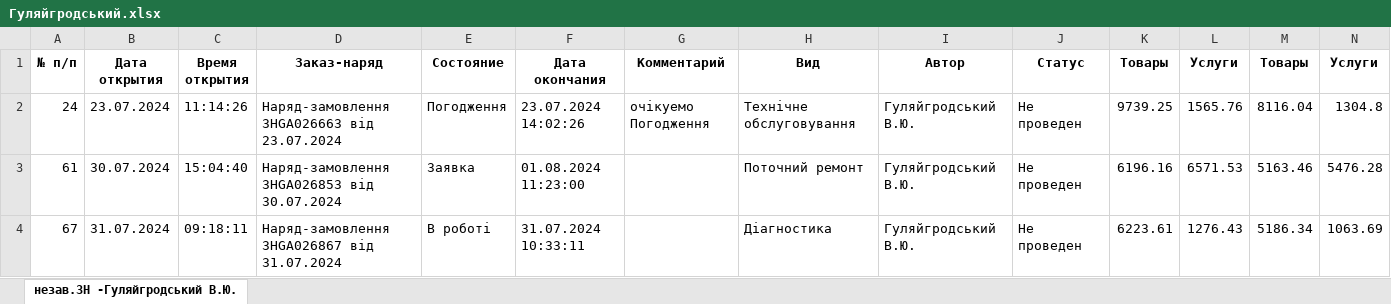
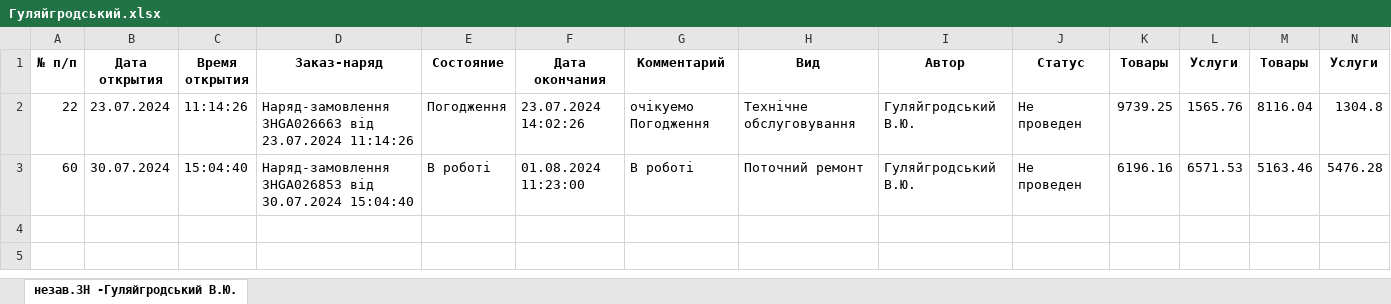
Before and after one commit to ipetry/NV093_repo, an Excel workbook: DataNV/Гуляйгродський.xlsx, sheet незав.ЗН -Гуляйгродський В.Ю., drawn as a sheet; only a part is shown; values as stored, in another font and other column widths than the file's, no borders; rows hold the shown columns only; the diff names each change by its address in the sheet, - before the commit and + after, or states it on an @@ line.

```diff
--- a/DataNV/Гуляйгродський.xlsx (sheet незав.ЗН -Гуляйгродський В.Ю.)
+++ b/DataNV/Гуляйгродський.xlsx (sheet незав.ЗН -Гуляйгродський В.Ю.)
-A2 (№ п/п): 24
+A2 (№ п/п): 22
-D2 (Заказ-наряд): …від 23.07.2024
+D2 (Заказ-наряд): …від 23.07.2024 11:14:26
-A3 (№ п/п): 61
+A3 (№ п/п): 60
-D3 (Заказ-наряд): …від 30.07.2024
+D3 (Заказ-наряд): …від 30.07.2024 15:04:40
-E3 (Состояние): Заявка
+E3 (Состояние): В роботі
-G3 (Комментарий): (empty)
+G3 (Комментарий): В роботі
-row 4: 67 | 31.07.2024 | 09:18:11 | Наряд-замовлення ЗНGA026867 від 31.07.2024 | В роботі | 31.07.2024 10:33:11 |  | Діагностика | Гуляйгродський В.Ю. | Не проведен | 6223.61 | 1276.43 | 5186.34 | 1063.69
```
Also changed, not shown: DataNV/Денькович.xlsx, DataNV/Долішний.xlsx, 9 other files.
